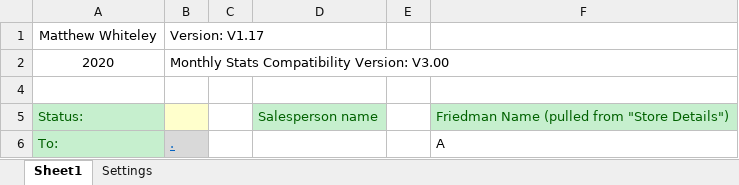
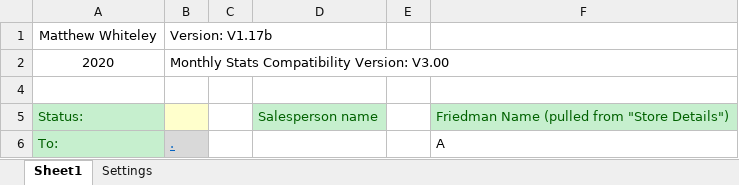
Before and after one commit to Noixo/Excel-automation, an Excel workbook: Excel-automation-master/Auto-fill.xlsm, sheet Sheet1, drawn as a sheet; only a part is shown; values as stored, in another font and other column widths than the file's, no borders; charts and pictures not drawn; the diff names each change by its address in the sheet, - before the commit and + after, or states it on an @@ line.

```diff
--- a/Excel-automation-master/Auto-fill.xlsm (sheet Sheet1)
+++ b/Excel-automation-master/Auto-fill.xlsm (sheet Sheet1)
-B1: Version: V1.17
+B1: Version: V1.17b
```
Also changed, not shown: sheet Settings, charts or pictures.
